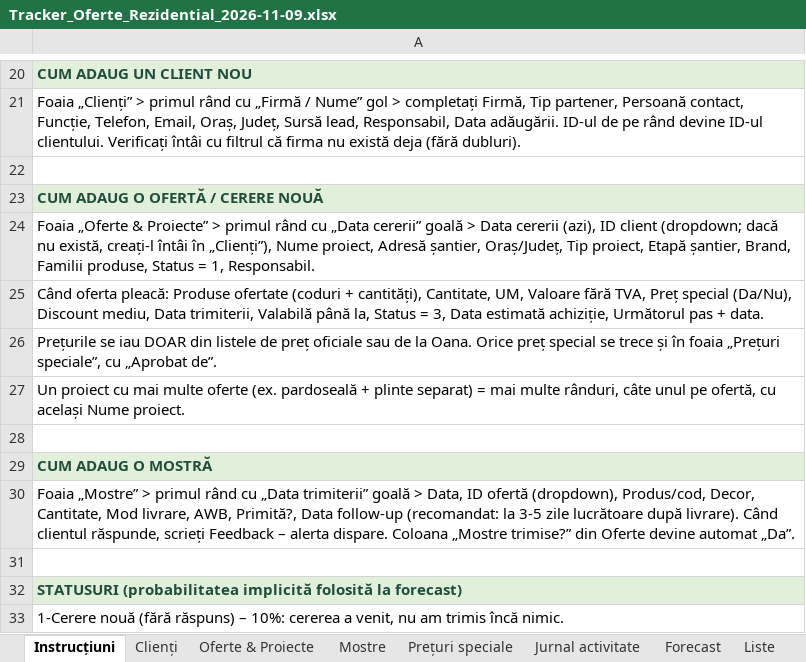
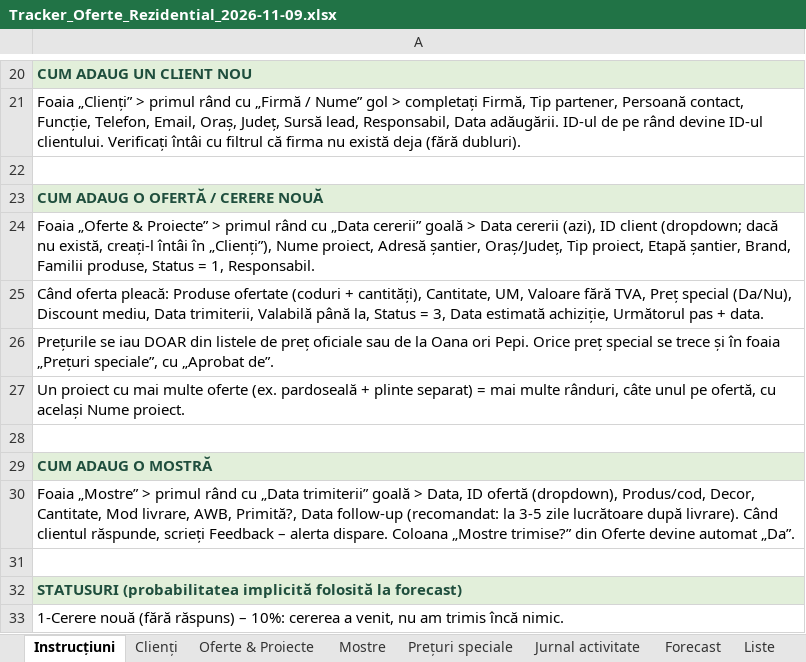
Before and after one commit to oanavaduva/translator-ro, an Excel workbook: tracker-oferte/Tracker_Oferte_Rezidential_2026-11-09.xlsx, sheet Instrucțiuni, drawn as a sheet; only a part is shown, gaps mark what is left out; values as stored, in another font and other column widths than the file's, no borders; the diff names each change by its address in the sheet, - before the commit and + after, or states it on an @@ line.

```diff
--- a/tracker-oferte/Tracker_Oferte_Rezidential_2026-11-09.xlsx (sheet Instrucțiuni)
+++ b/tracker-oferte/Tracker_Oferte_Rezidential_2026-11-09.xlsx (sheet Instrucțiuni)
-A26: …de la Oana. Orice preț…
+A26: …de la Oana ori Pepi. Orice preț…
```
Also changed, not shown: sheet Liste, 1 other file.
